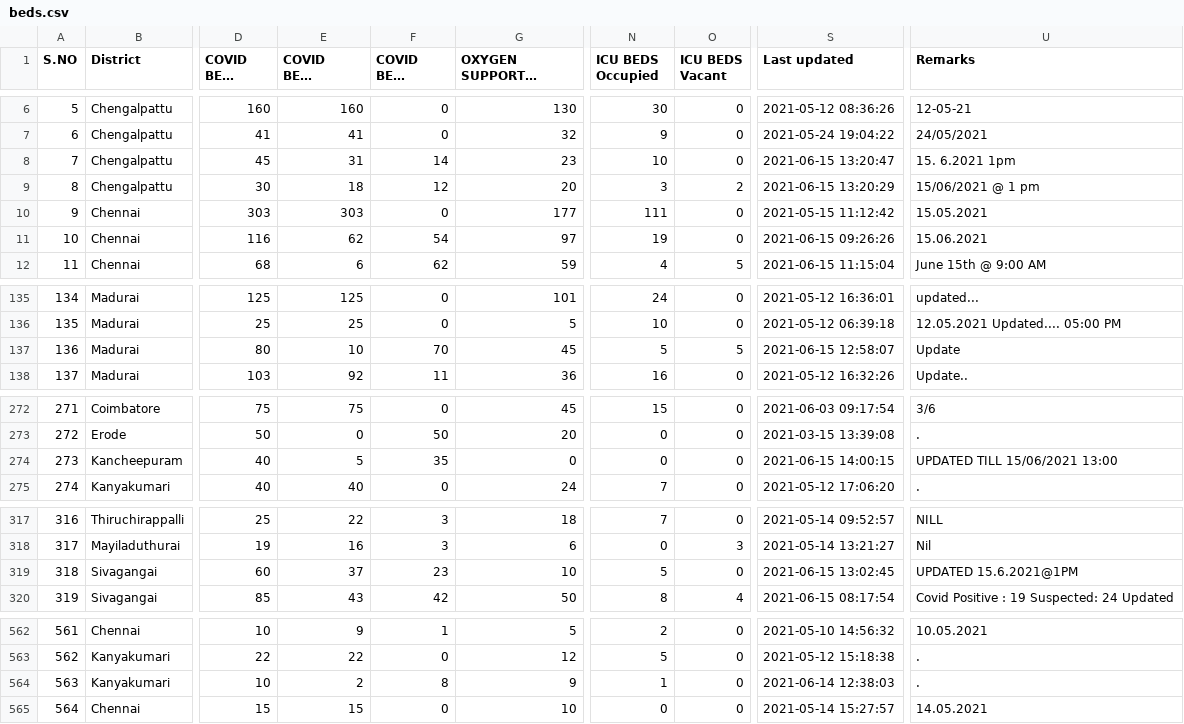
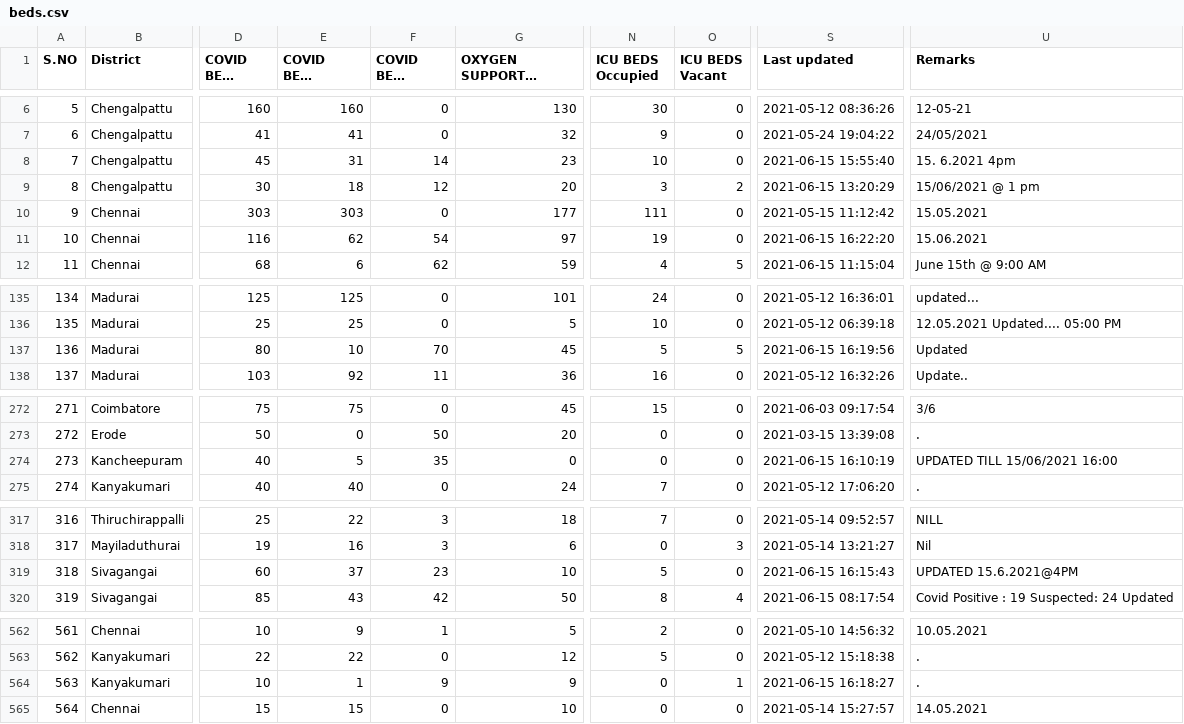
Before and after one commit to mskian/tamil-nadu-covid-beds-api, a CSV file: data/beds.csv, drawn as a sheet; only a part is shown, gaps mark what is left out; long unchanged cells end in …; the diff covers the shown part only; the diff names each change by its address in the sheet, - before the commit and + after, or states it on an @@ line.

```diff
--- a/data/beds.csv
+++ b/data/beds.csv
-S8 (Last updated): 2021-06-15 13:20:47
+S8 (Last updated): 2021-06-15 15:55:40
-U8 (Remarks): 15. 6.2021 1pm
+U8 (Remarks): 15. 6.2021 4pm
-S11 (Last updated): 2021-06-15 09:26:26
+S11 (Last updated): 2021-06-15 16:22:20
-S137 (Last updated): 2021-06-15 12:58:07
+S137 (Last updated): 2021-06-15 16:19:56
-U137 (Remarks): Update
+U137 (Remarks): Updated
-S274 (Last updated): 2021-06-15 14:00:15
+S274 (Last updated): 2021-06-15 16:10:19
-U274 (Remarks): UPDATED TILL 15/06/2021 13:00
+U274 (Remarks): UPDATED TILL 15/06/2021 16:00
-S319 (Last updated): 2021-06-15 13:02:45
+S319 (Last updated): 2021-06-15 16:15:43
-U319 (Remarks): UPDATED 15.6.2021@1PM
+U319 (Remarks): UPDATED 15.6.2021@4PM
-E564 (COVID BEDS Occupied): 2
+E564 (COVID BEDS Occupied): 1
-F564 (COVID BEDS Vacant): 8
+F564 (COVID BEDS Vacant): 9
-N564 (ICU BEDS Occupied): 1
+N564 (ICU BEDS Occupied): 0
-O564 (ICU BEDS Vacant): 0
+O564 (ICU BEDS Vacant): 1
-S564 (Last updated): 2021-06-14 12:38:03
+S564 (Last updated): 2021-06-15 16:18:27
```
Also changed, not shown: 34 edited cells elsewhere in this file, 1 other file.
